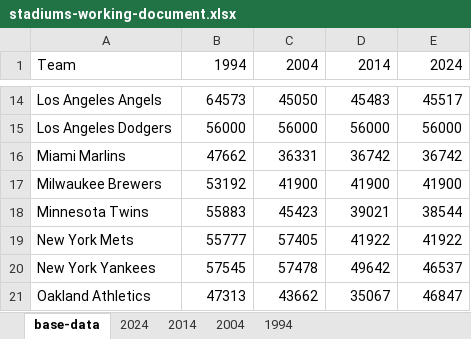
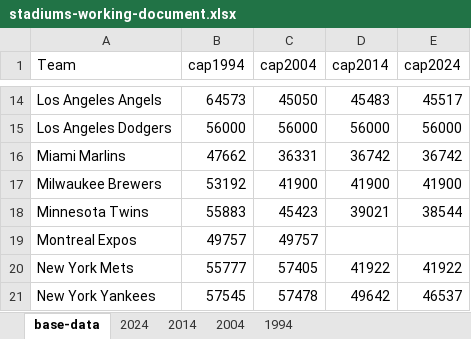
Before and after one commit to milesbolton/milesbolton.github.io, an Excel workbook: docs/lede-project-2/stadiums-working-document.xlsx, sheet base-data, drawn as a sheet; only a part is shown, gaps mark what is left out; the shorter side is filled out with more unchanged rows; values as stored, in another font and other column widths than the file's, no borders; charts and pictures not drawn; the diff names each change by its address in the sheet, - before the commit and + after, or states it on an @@ line.

Commit message:
Updated spreadsheet

```diff
--- a/docs/lede-project-2/stadiums-working-document.xlsx (sheet base-data)
+++ b/docs/lede-project-2/stadiums-working-document.xlsx (sheet base-data)
-B1: 1994
+B1: cap1994
-C1: 2004
+C1: cap2004
-D1: 2014
+D1: cap2014
-E1: 2024
+E1: cap2024
+row 19: Montreal Expos | 49757 | 49757
```
Also changed, not shown: sheet 2004.
